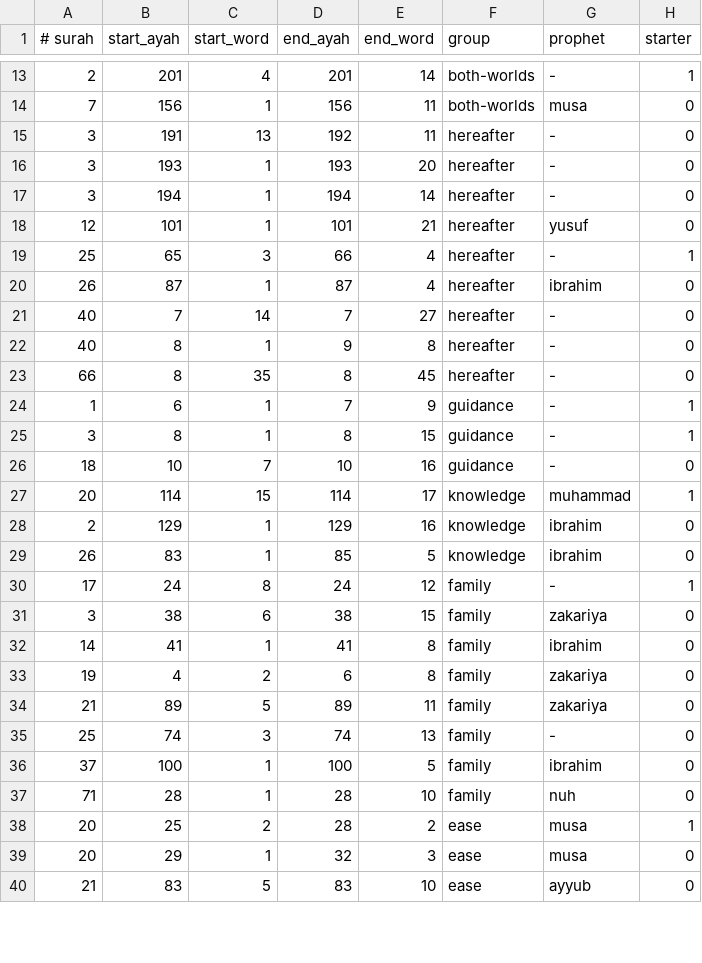
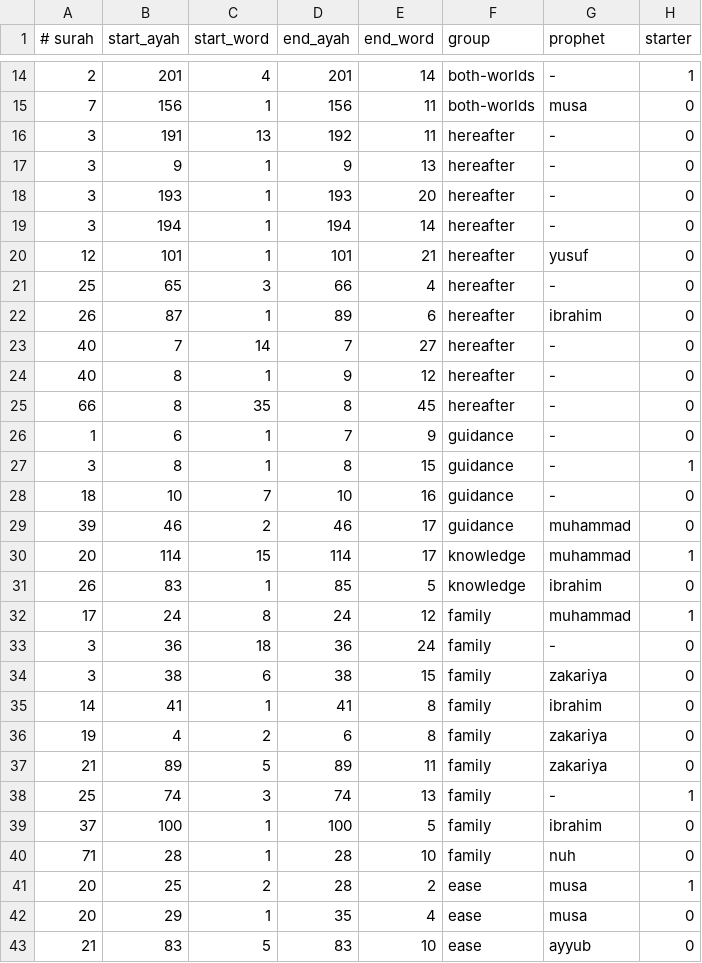
Before and after one commit to shourovrm/awn, a TSV file: tools/duas/duas.tsv, drawn as a sheet; only a part is shown, gaps mark what is left out; the diff covers the shown part only.

```diff
--- a/tools/duas/duas.tsv
+++ b/tools/duas/duas.tsv
@@ -15,2 +16,3 @@
 3	191	13	192	11	hereafter	-	0
+3	9	1	9	13	hereafter	-	0
 3	193	1	193	20	hereafter	-	0
@@ -18,14 +20,15 @@
 12	101	1	101	21	hereafter	yusuf	0
-25	65	3	66	4	hereafter	-	1
-26	87	1	87	4	hereafter	ibrahim	0
+25	65	3	66	4	hereafter	-	0
+26	87	1	89	6	hereafter	ibrahim	0
 40	7	14	7	27	hereafter	-	0
-40	8	1	9	8	hereafter	-	0
+40	8	1	9	12	hereafter	-	0
 66	8	35	8	45	hereafter	-	0
-1	6	1	7	9	guidance	-	1
+1	6	1	7	9	guidance	-	0
 3	8	1	8	15	guidance	-	1
 18	10	7	10	16	guidance	-	0
+39	46	2	46	17	guidance	muhammad	0
 20	114	15	114	17	knowledge	muhammad	1
-2	129	1	129	16	knowledge	ibrahim	0
 26	83	1	85	5	knowledge	ibrahim	0
-17	24	8	24	12	family	-	1
+17	24	8	24	12	family	muhammad	1
+3	36	18	36	24	family	-	0
 3	38	6	38	15	family	zakariya	0
@@ -34,3 +37,3 @@
 21	89	5	89	11	family	zakariya	0
-25	74	3	74	13	family	-	0
+25	74	3	74	13	family	-	1
 37	100	1	100	5	family	ibrahim	0
@@ -38,3 +41,3 @@
 20	25	2	28	2	ease	musa	1
-20	29	1	32	3	ease	musa	0
+20	29	1	35	4	ease	musa	0
 21	83	5	83	10	ease	ayyub	0
```
Also changed, not shown: 10 added rows, 1 removed row and 4 edited cells elsewhere in this file, 2 other files.
